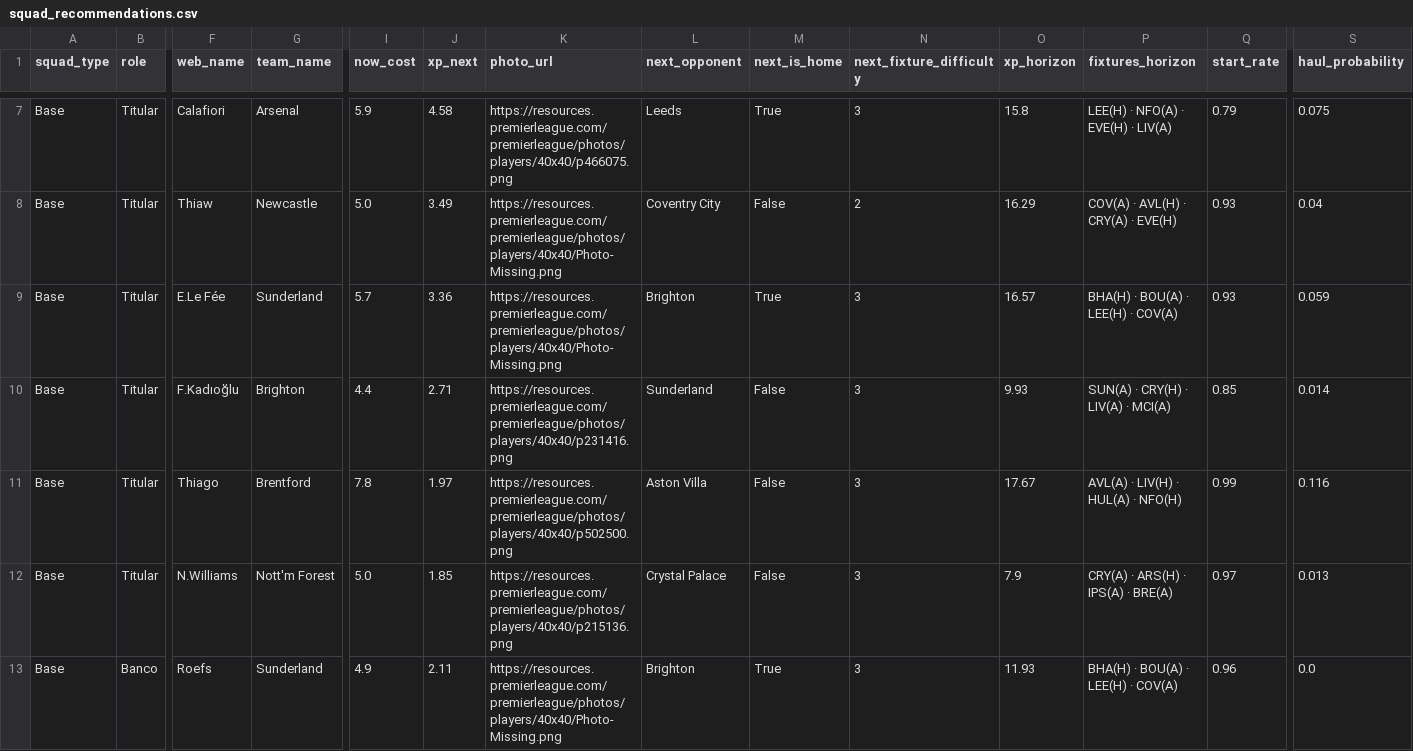
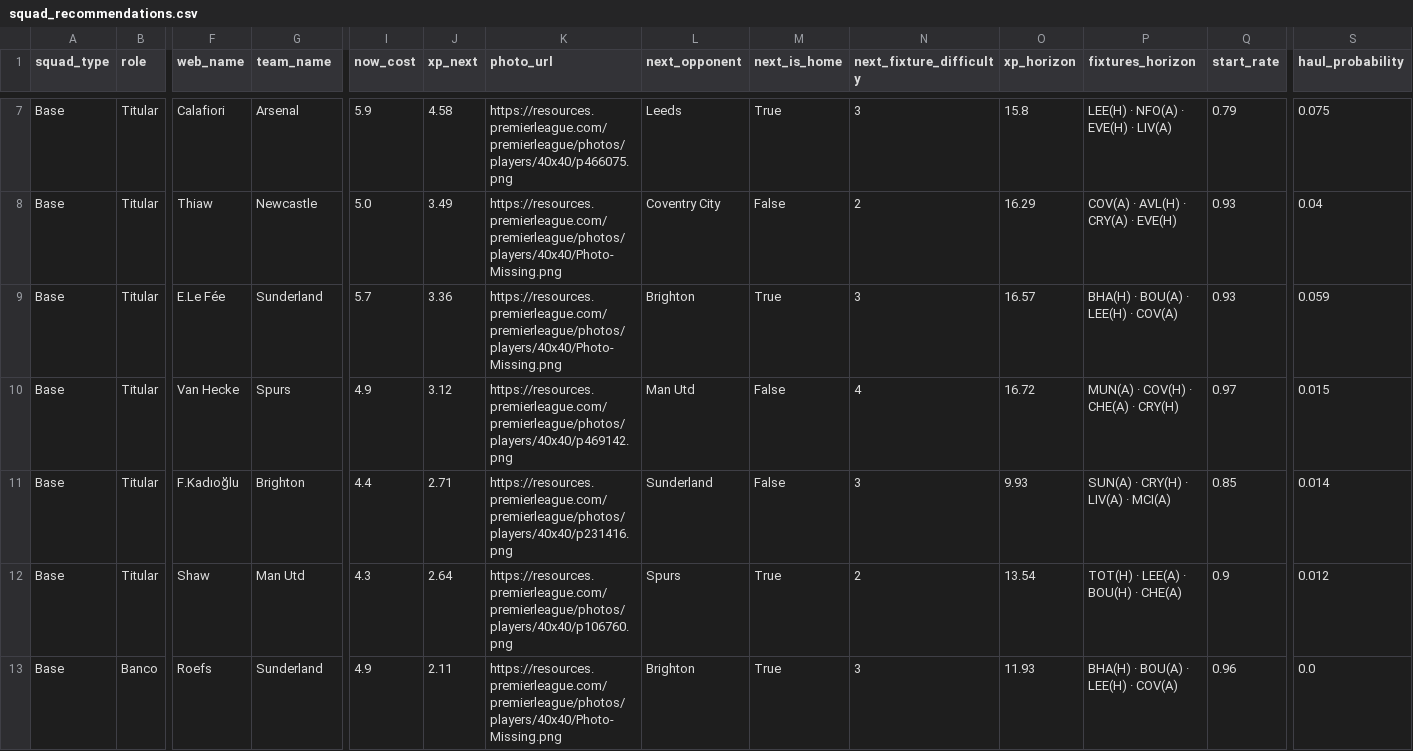
Before and after one commit to vinilop1114/gameweek-lab, a CSV file: data/processed/squad_recommendations.csv, drawn as a sheet; only a part is shown, gaps mark what is left out; removed rows and columns are numbered as before the commit, all else as after; rows hold the shown columns only; the diff covers the shown part only; the diff names each change by its address in the sheet, - before the commit and + after, or states it on an @@ line.

```diff
--- a/data/processed/squad_recommendations.csv
+++ b/data/processed/squad_recommendations.csv
+row 10: Base | Titular | Van Hecke | Spurs | 4.9 | 3.12 | https://resources.premierleague.com/premierleague/photos/players/40x40/p469142.png | Man Utd | False | 4 | 16.72 | MUN(A) · COV(H) · CHE(A) · CRY(H) | 0.97 | 0.015
-row 11: Base | Titular | Thiago | Brentford | 7.8 | 1.97 | https://resources.premierleague.com/premierleague/photos/players/40x40/p502500.png | Aston Villa | False | 3 | 17.67 | AVL(A) · LIV(H) · HUL(A) · NFO(H) | 0.99 | 0.116
-F12 (web_name): N.Williams
+F12 (web_name): Shaw
-G12 (team_name): Nott'm Forest
+G12 (team_name): Man Utd
-I12 (now_cost): 5.0
+I12 (now_cost): 4.3
-J12 (xp_next): 1.85
+J12 (xp_next): 2.64
-K12 (photo_url): https://resources.premierleague.com/premierleague/photos/players/40x40/p215136.png
+K12 (photo_url): https://resources.premierleague.com/premierleague/photos/players/40x40/p106760.png
-L12 (next_opponent): Crystal Palace
+L12 (next_opponent): Spurs
-M12 (next_is_home): False
+M12 (next_is_home): True
-N12 (next_fixture_difficulty): 3
+N12 (next_fixture_difficulty): 2
-O12 (xp_horizon): 7.9
+O12 (xp_horizon): 13.54
-P12 (fixtures_horizon): CRY(A) · ARS(H) · IPS(A) · BRE(A)
+P12 (fixtures_horizon): TOT(H) · LEE(A) · BOU(H) · CHE(A)
-Q12 (start_rate): 0.97
+Q12 (start_rate): 0.9
-S12 (haul_probability): 0.013
+S12 (haul_probability): 0.012
```
Also changed, not shown: 1 added row, 1 removed row and 1 edited cell elsewhere in this file, data/processed/players.csv, data/processed/players_scored.csv, 5 other files.
